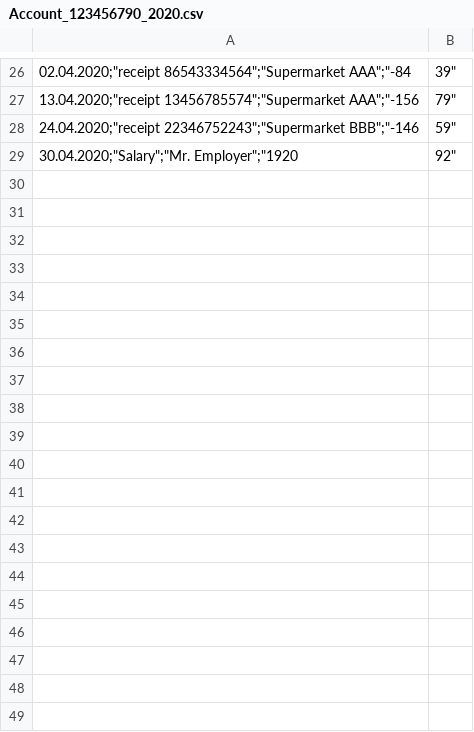
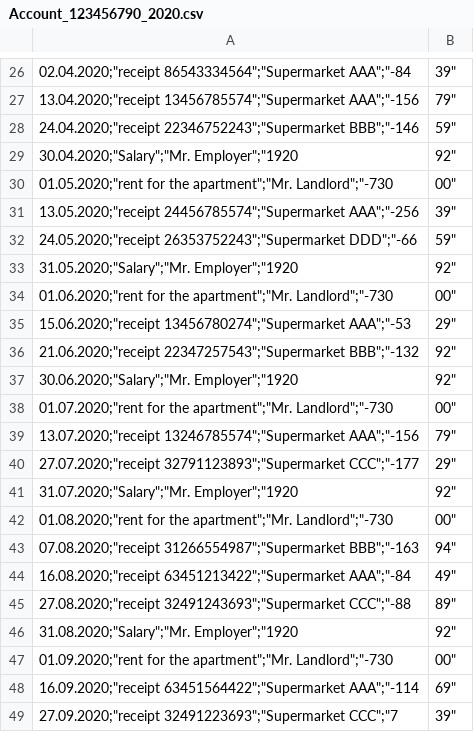
Before and after one commit to StephanSchedler/hokee, a CSV file: test_data/match_rules_test/ABC/Account_123456790_2020.csv, drawn as a sheet; only a part is shown, gaps mark what is left out; the diff covers the shown part only.

```diff
--- a/test_data/match_rules_test/ABC/Account_123456790_2020.csv
+++ b/test_data/match_rules_test/ABC/Account_123456790_2020.csv
@@ -29 +29,21 @@
 "30.04.2020";"Salary";"Mr. Employer";"1920,92"
+"01.05.2020";"rent for the apartment";"Mr. Landlord";"-730,00"
+"13.05.2020";"receipt 24456785574";"Supermarket AAA";"-256,39"
+"24.05.2020";"receipt 26353752243";"Supermarket DDD";"-66,59"
+"31.05.2020";"Salary";"Mr. Employer";"1920,92"
+"01.06.2020";"rent for the apartment";"Mr. Landlord";"-730,00"
+"15.06.2020";"receipt 13456780274";"Supermarket AAA";"-53,29"
+"21.06.2020";"receipt 22347257543";"Supermarket BBB";"-132,92"
+"30.06.2020";"Salary";"Mr. Employer";"1920,92"
+"01.07.2020";"rent for the apartment";"Mr. Landlord";"-730,00"
+"13.07.2020";"receipt 13246785574";"Supermarket AAA";"-156,79"
+"27.07.2020";"receipt 32791123893";"Supermarket CCC";"-177,29"
+"31.07.2020";"Salary";"Mr. Employer";"1920,92"
+"01.08.2020";"rent for the apartment";"Mr. Landlord";"-730,00"
+"07.08.2020";"receipt 31266554987";"Supermarket BBB";"-163,94"
+"16.08.2020";"receipt 63451213422";"Supermarket AAA";"-84,49"
+"27.08.2020";"receipt 32491243693";"Supermarket CCC";"-88,89"
+"31.08.2020";"Salary";"Mr. Employer";"1920,92"
+"01.09.2020";"rent for the apartment";"Mr. Landlord";"-730,00"
+"16.09.2020";"receipt 63451564422";"Supermarket AAA";"-114,69"
+"27.09.2020";"receipt 32491223693";"Supermarket CCC";"7,39"
```
Also changed, not shown: 15 added rows and 1 edited cell elsewhere in this file, test_data/match_rules_test/rules.csv, 11 other files.
